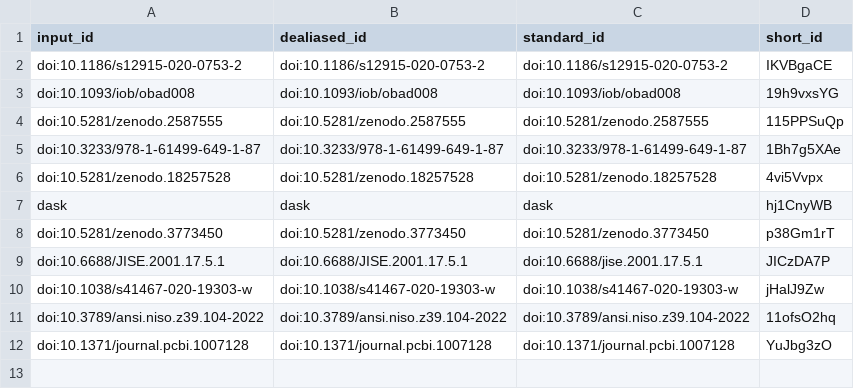
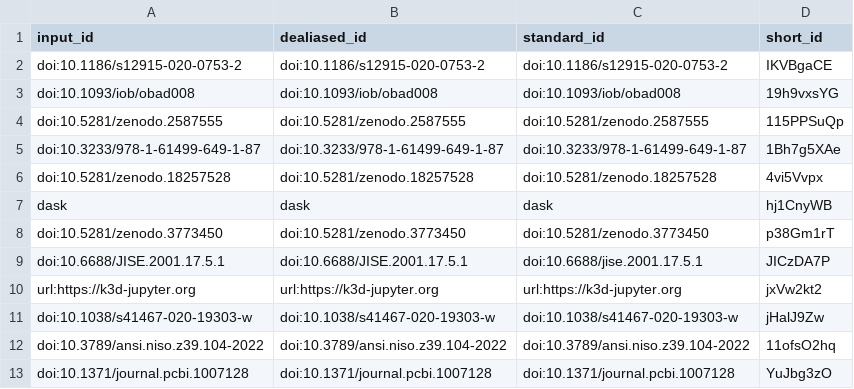
Before and after one commit to habi/sticklebacks-manuscript, a TSV file: citations.tsv, drawn as a sheet; the diff names each change by its address in the sheet, - before the commit and + after, or states it on an @@ line.

Commit message:
Add quick paragraph on K3D [ci skip]
This build is based on
https://github.com/habi/sticklebacks-manuscript/commit/05e5d1cc29e50b63b25088232e610a7f13ef327d.

This commit was created by the following CI build and job:
https://github.com/habi/sticklebacks-manuscript/commit/05e5d1cc29e50b63b25088232e610a7f13ef327d/checks
https://github.com/habi/sticklebacks-manuscript/actions/runs/22772886038

```diff
--- a/citations.tsv
+++ b/citations.tsv
+row 10: url:https://k3d-jupyter.org | url:https://k3d-jupyter.org | url:https://k3d-jupyter.org | jxVw2kt2
```
Also changed, not shown: 7 other files.
